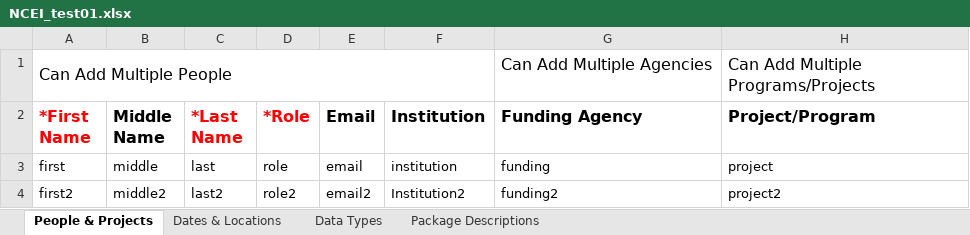
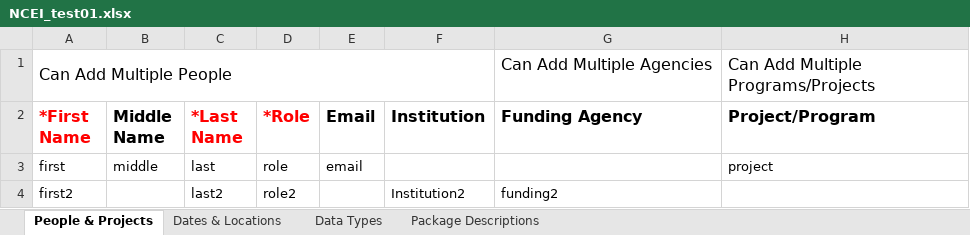
Before and after one commit to franklinharvey/BEDI-To-NCEI-Submission-Helper, an Excel workbook: NCEI_test01.xlsx, sheet People & Projects, drawn as a sheet; values as stored, in another font and other column widths than the file's, no borders; the diff names each change by its address in the sheet, - before the commit and + after, or states it on an @@ line.

```diff
--- a/NCEI_test01.xlsx (sheet People & Projects)
+++ b/NCEI_test01.xlsx (sheet People & Projects)
-F3 (Institution): institution
+F3 (Institution): (empty)
-G3 (Funding Agency): funding
+G3 (Funding Agency): (empty)
-B4 (Middle Name): middle2
+B4 (Middle Name): (empty)
-E4 (Email): email2
+E4 (Email): (empty)
-H4 (Project/Program): project2
+H4 (Project/Program): (empty)
```
Also changed, not shown: sheet Data Types, 1 other file.
